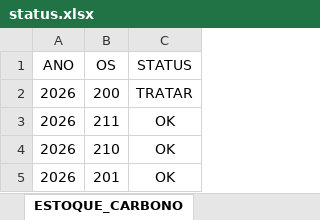
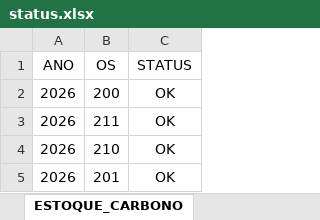
Before and after one commit to agrorobotica-miguelsantos/Retroagem_Laudos, an Excel workbook: status.xlsx, sheet ESTOQUE_CARBONO, drawn as a sheet; only a part is shown; values as stored, in another font and other column widths than the file's, no borders; conditional formats not drawn; the diff names each change by its address in the sheet, - before the commit and + after, or states it on an @@ line.

Commit message:
Sincronização Automática: 29/04/2026 11:38:34.54

```diff
--- a/status.xlsx (sheet ESTOQUE_CARBONO)
+++ b/status.xlsx (sheet ESTOQUE_CARBONO)
-C2 (STATUS): TRATAR
+C2 (STATUS): OK
```
